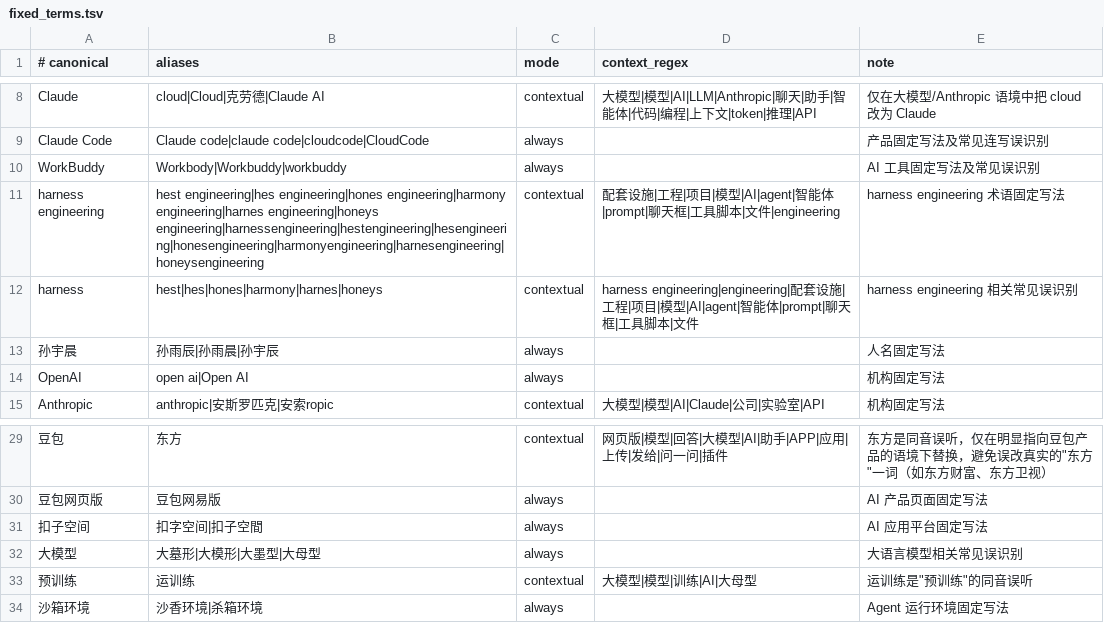
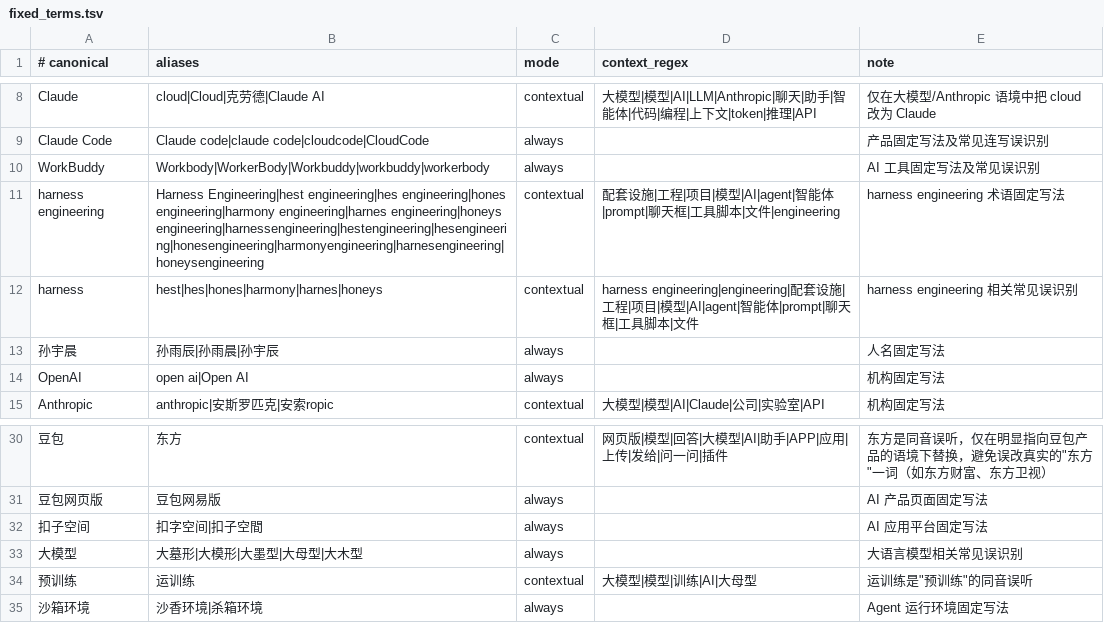
Before and after one commit to bridge-wang/creator-skills, a TSV file: skills/bri-video-srt/references/fixed_terms.tsv, drawn as a sheet; only a part is shown, gaps mark what is left out; addresses are those after the commit; the diff covers the shown part only; the diff names each change by its address in the sheet, - before the commit and + after, or states it on an @@ line.

```diff
--- a/skills/bri-video-srt/references/fixed_terms.tsv
+++ b/skills/bri-video-srt/references/fixed_terms.tsv
-B10 (aliases): Workbody|Workbuddy|workbuddy
+B10 (aliases): Workbody|WorkerBody|Workbuddy|workbuddy|workerbody
-B11 (aliases): hest engineering|hes engineering|hones…
+B11 (aliases): Harness Engineering|hest engineering|hes engineering|hones…
-B33 (aliases): 大墓形|大模形|大墨型|大母型
+B33 (aliases): 大墓形|大模形|大墨型|大母型|大木型
```
Also changed, not shown: 20 added rows and 1 edited cell elsewhere in this file, 14 other files.
